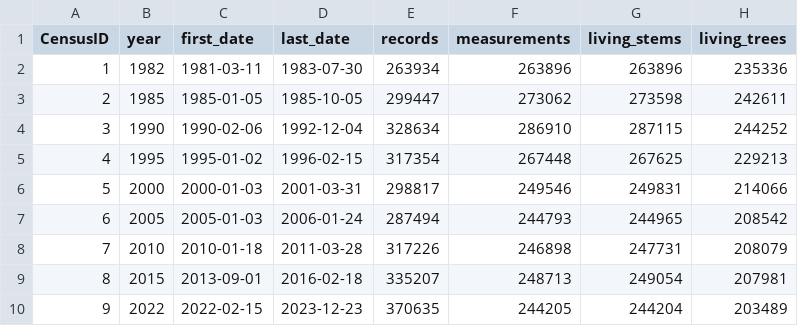
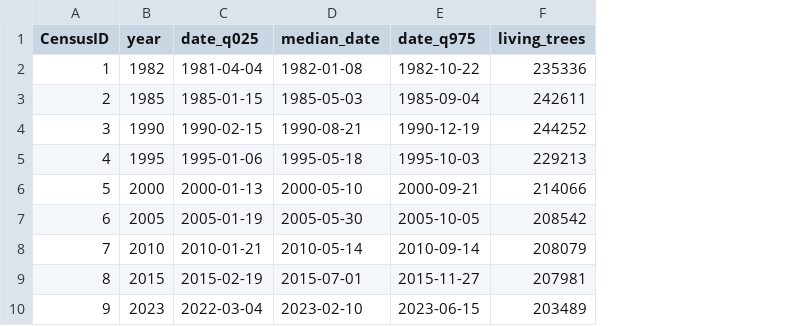
Before and after one commit to jamedina09/BCI50ha_StemReconstruction_Rtables, a CSV file: data_paper_and_repo_publication/manuscript_outputs/table-1_censuses.csv, drawn as a sheet; removed rows and columns are numbered as before the commit, all else as after; the diff names each change by its address in the sheet, - before the commit and + after, or states it on an @@ line.

```diff
--- a/data_paper_and_repo_publication/manuscript_outputs/table-1_censuses.csv
+++ b/data_paper_and_repo_publication/manuscript_outputs/table-1_censuses.csv
-column C (first_date), rows 2-10: 1981-03-11 | 1985-01-05 | 1990-02-06 | 1995-01-02 | 2000-01-03 | 2005-01-03 | 2010-01-18 | 2013-09-01 | 2022-02-15
-column D (last_date), rows 2-10: 1983-07-30 | 1985-10-05 | 1992-12-04 | 1996-02-15 | 2001-03-31 | 2006-01-24 | 2011-03-28 | 2016-02-18 | 2023-12-23
-column E (records), rows 2-10: 263934 | 299447 | 328634 | 317354 | 298817 | 287494 | 317226 | 335207 | 370635
-column F (measurements), rows 2-10: 263896 | 273062 | 286910 | 267448 | 249546 | 244793 | 246898 | 248713 | 244205
-column G (living_stems), rows 2-10: 263896 | 273598 | 287115 | 267625 | 249831 | 244965 | 247731 | 249054 | 244204
+column C (date_q025), rows 2-10: 1981-04-04 | 1985-01-15 | 1990-02-15 | 1995-01-06 | 2000-01-13 | 2005-01-19 | 2010-01-21 | 2015-02-19 | 2022-03-04
+column D (median_date), rows 2-10: 1982-01-08 | 1985-05-03 | 1990-08-21 | 1995-05-18 | 2000-05-10 | 2005-05-30 | 2010-05-14 | 2015-07-01 | 2023-02-10
+column E (date_q975), rows 2-10: 1982-10-22 | 1985-09-04 | 1990-12-19 | 1995-10-03 | 2000-09-21 | 2005-10-05 | 2010-09-14 | 2015-11-27 | 2023-06-15
-B10 (year): 2022
+B10 (year): 2023
```
Also changed, not shown: data_paper_and_repo_publication/manuscript_outputs/census-9_summary.csv, data_paper_and_repo_publication/manuscript_outputs/data-description_numbers.csv, 10 other files.
